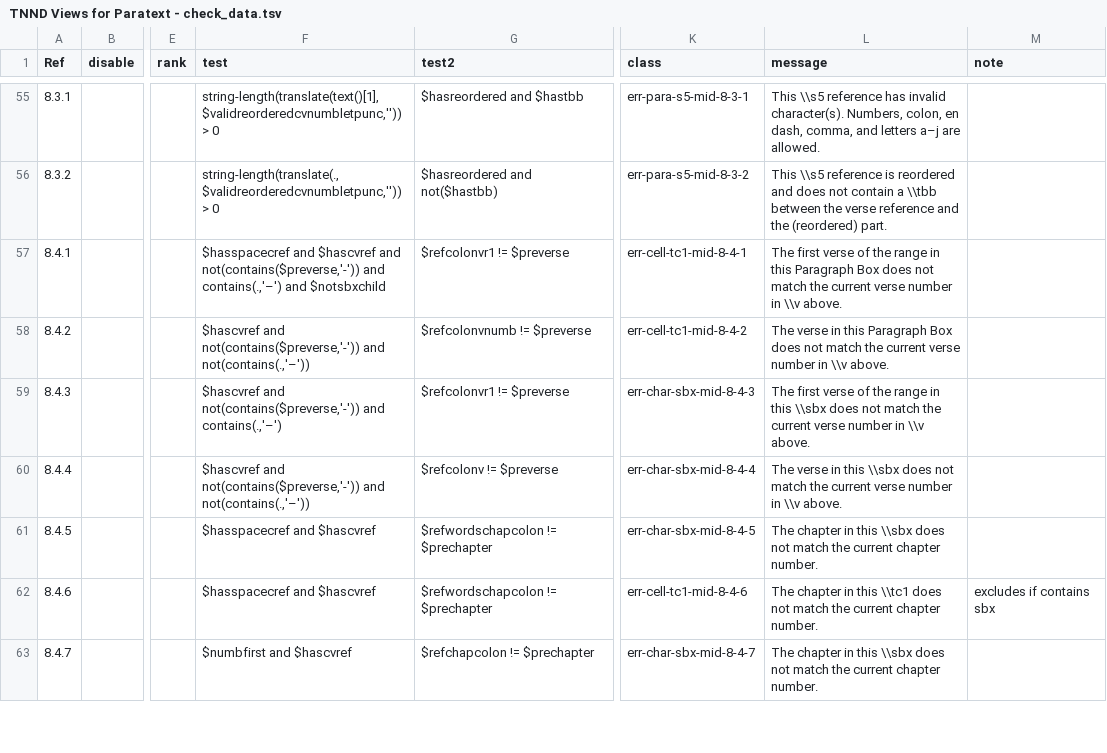
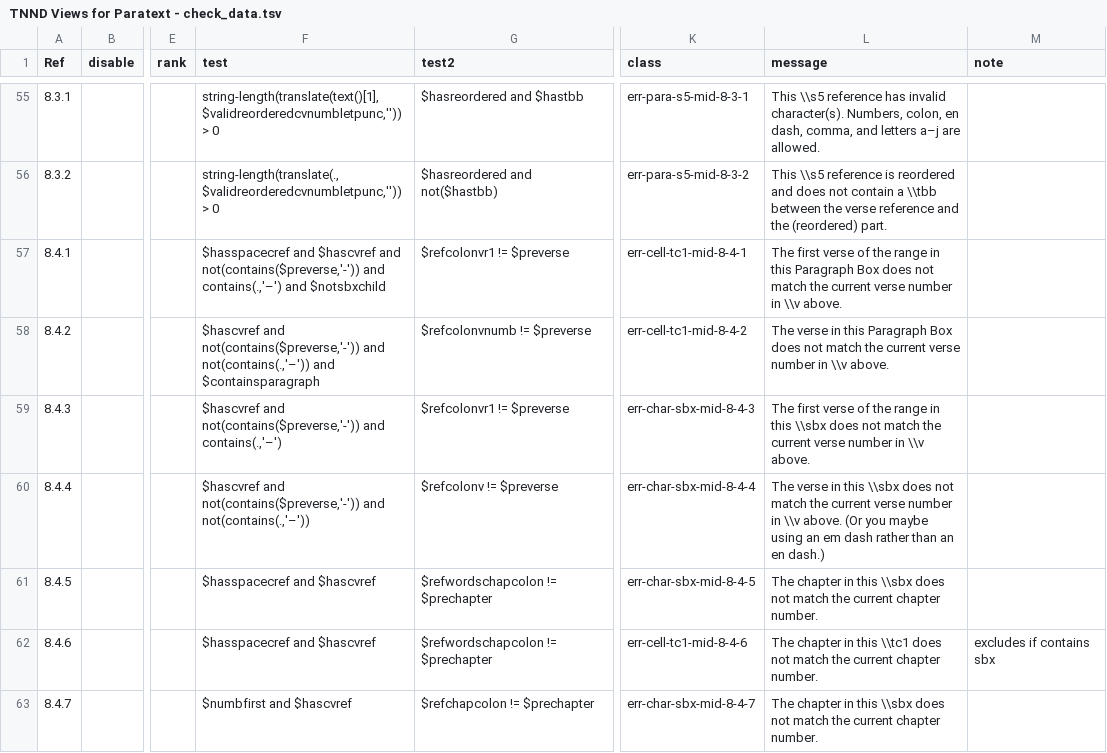
Before and after one commit to sillsdev/PT-Views, a TSV file: xrunner2/TNND/source/TNND Views for Paratext - check_data.tsv, drawn as a sheet; only a part is shown, gaps mark what is left out; the diff covers the shown part only; the diff names each change by its address in the sheet, - before the commit and + after, or states it on an @@ line.

```diff
--- a/xrunner2/TNND/source/TNND Views for Paratext - check_data.tsv
+++ b/xrunner2/TNND/source/TNND Views for Paratext - check_data.tsv
-F58 (test): …and not(contains(.,'–'))
+F58 (test): …and not(contains(.,'–')) and $containsparagraph
-L60 (message): …\\v above.
+L60 (message): …\\v above. (Or you maybe using an em dash rather than an en dash.)
```
Also changed, not shown: 19 edited cells elsewhere in this file, xrunner2/TNND/source/TNND Views for Paratext - sfm-var.tsv, xrunner2/TNND/source/TNND Views for Paratext - var-string.tsv, 2 other files.
